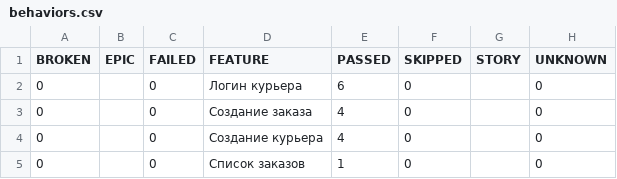
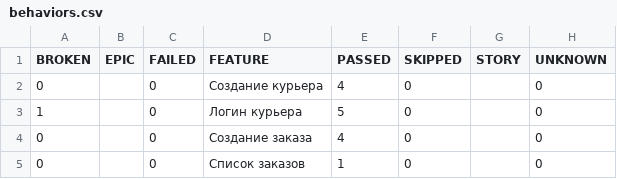
Before and after one commit to Kosmos1000red/Sprint_7, a CSV file: target/allure-report/data/behaviors.csv, drawn as a sheet.

```diff
--- a/target/allure-report/data/behaviors.csv
+++ b/target/allure-report/data/behaviors.csv
@@ -1,5 +1,5 @@
 "BROKEN","EPIC","FAILED","FEATURE","PASSED","SKIPPED","STORY","UNKNOWN"
-"0","","0","Логин курьера","6","0","","0"
+"0","","0","Создание курьера","4","0","","0"
+"1","","0","Логин курьера","5","0","","0"
 "0","","0","Создание заказа","4","0","","0"
-"0","","0","Создание курьера","4","0","","0"
 "0","","0","Список заказов","1","0","","0"
```
Also changed, not shown: target/allure-report/data/suites.csv, 53 other files.
